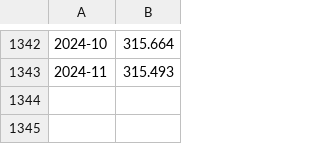
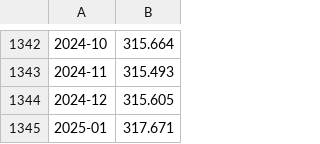
Before and after one commit to kreir42/personal_finance_scripts, a CSV file: price_data/US_cpi.csv, drawn as a sheet; only a part is shown, gaps mark what is left out.

```diff
--- a/price_data/US_cpi.csv
+++ b/price_data/US_cpi.csv
@@ -1343 +1343,3 @@
 2024-11,315.493
+2024-12,315.605
+2025-01,317.671
```
Also changed, not shown: price_data/EU_cpi.csv.
